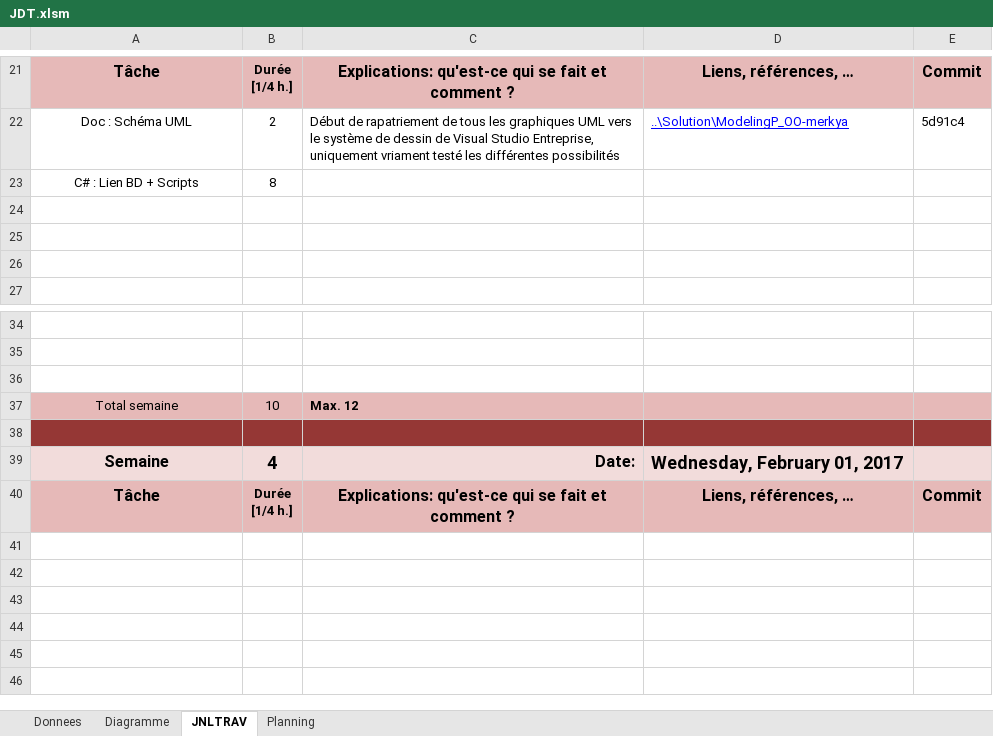
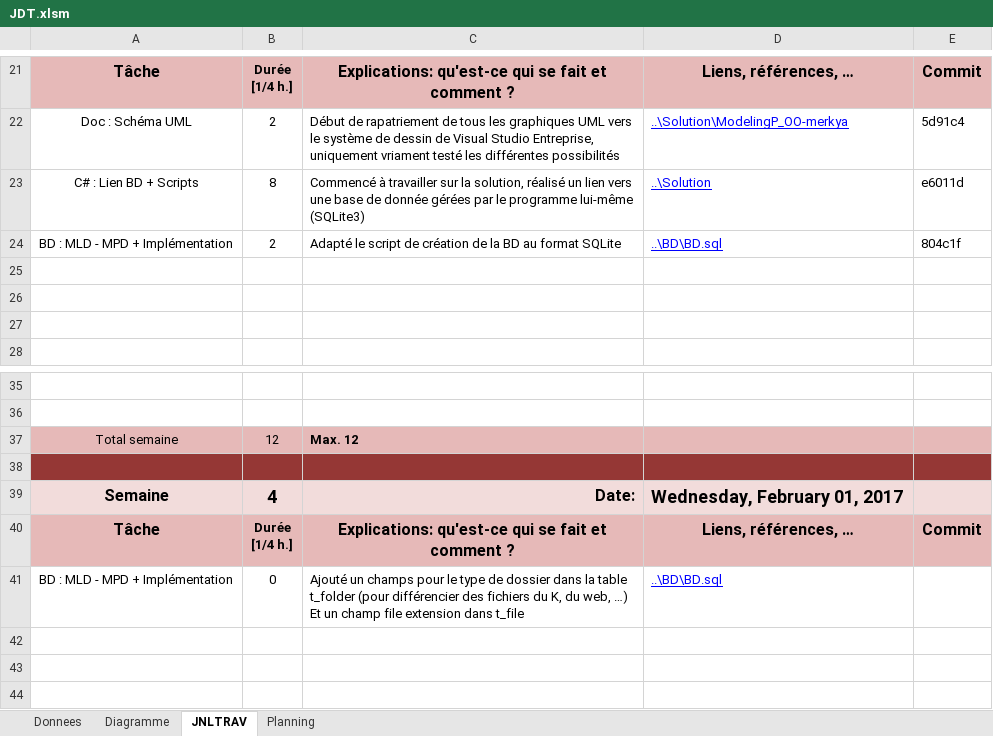
Before and after one commit to Pistou2/P_OO, an Excel workbook: Documentation/JDT.xlsm, sheet JNLTRAV, drawn as a sheet; only a part is shown, gaps mark what is left out; the shorter side is filled out with more unchanged rows; values as stored, in another font and other column widths than the file's, no borders; charts and pictures not drawn; removed rows and columns are numbered as before the commit, all else as after; ↵ is a line break in a cell; the diff names each change by its address in the sheet, - before the commit and + after, or states it on an @@ line.

Commit message:
Added a type of folder in t_folder

```diff
--- a/Documentation/JDT.xlsm (sheet JNLTRAV)
+++ b/Documentation/JDT.xlsm (sheet JNLTRAV)
-C23: (empty)
+C23: Commencé à travailler sur la solution, réalisé un lien vers une base de donnée gérées par le programme lui-même (SQLite3)
-D23: (empty)
+D23: ..\Solution
-E23: (empty)
+E23: e6011d
+row 24: BD : MLD - MPD + Implémentation | 2 | Adapté le script de création de la BD au format SQLite | ..\BD\BD.sql | 804c1f
-row 36: (empty)
-B37: 10
+B37: 12
-row 41: (empty)
+row 41: BD : MLD - MPD + Implémentation | 0 | Ajouté un champs pour le type de dossier dans la table t_folder (pour différencier des fichiers du K, du web, …) ↵ Et un champ file extension dans t_file | ..\BD\BD.sql
```
Also changed, not shown: charts or pictures, 1 other file.
